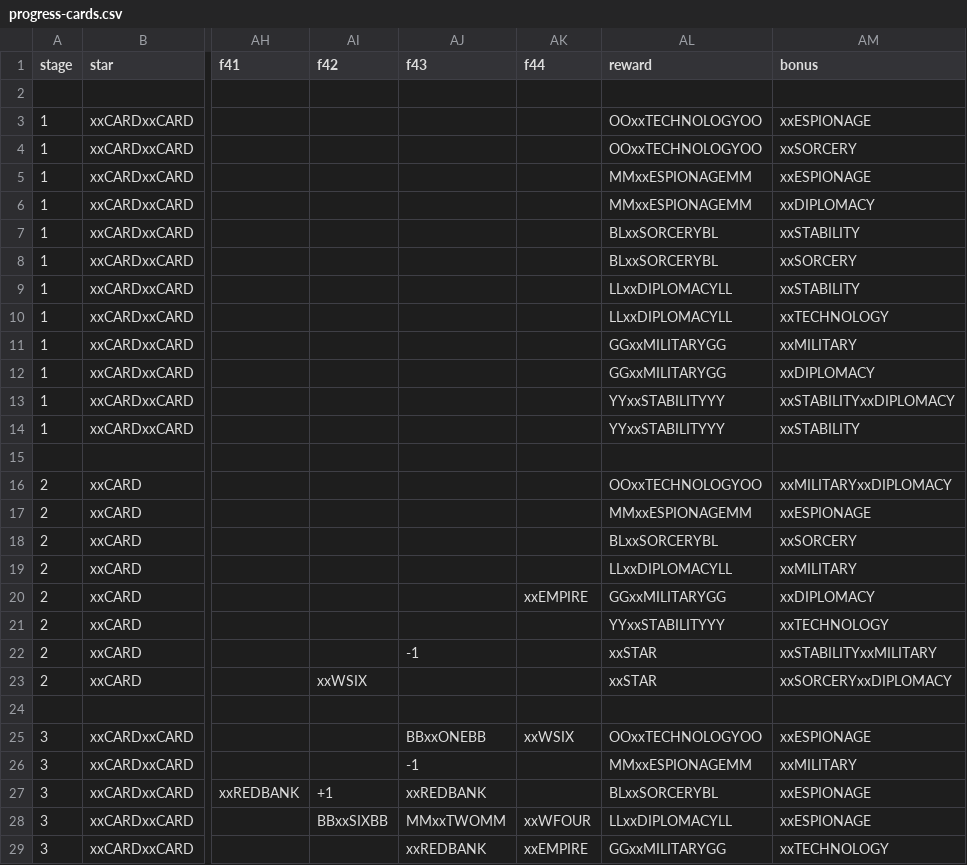
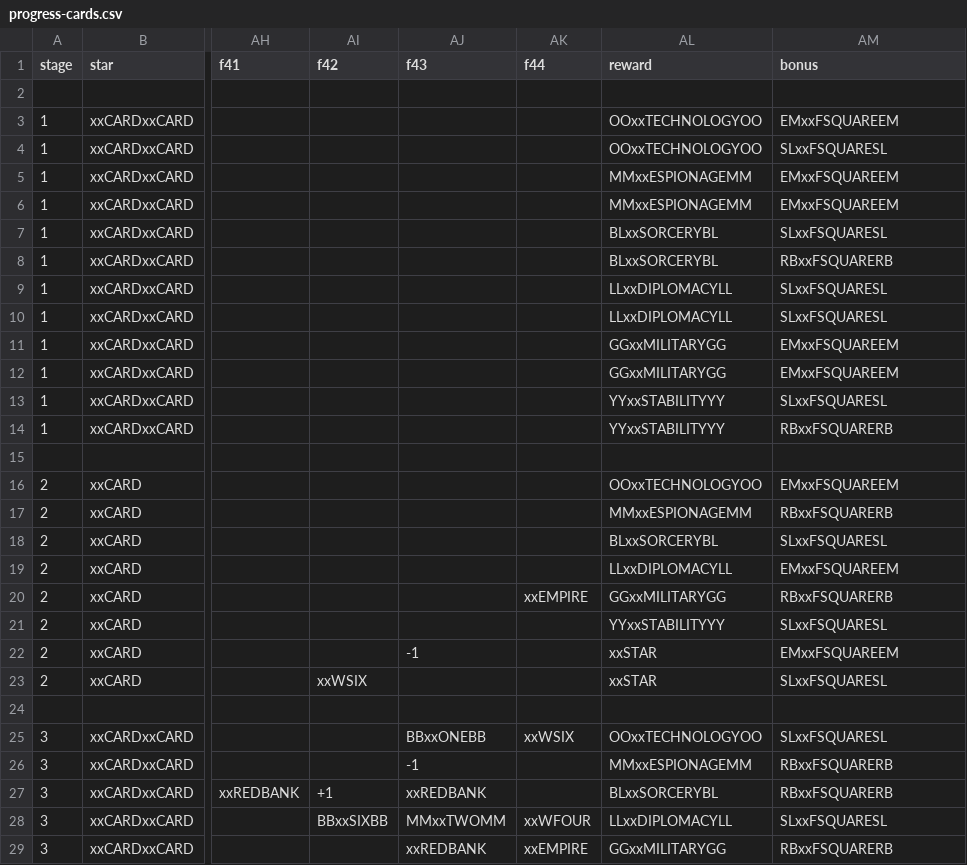
Before and after one commit to ziapeltagames/six-winters, a CSV file: csv/progress-cards.csv, drawn as a sheet; only a part is shown, gaps mark what is left out; the diff covers the shown part only; the diff names each change by its address in the sheet, - before the commit and + after, or states it on an @@ line.

```diff
--- a/csv/progress-cards.csv
+++ b/csv/progress-cards.csv
-AM3 (bonus): xxESPIONAGE
+AM3 (bonus): EMxxFSQUAREEM
-AM4 (bonus): xxSORCERY
+AM4 (bonus): SLxxFSQUARESL
-AM5 (bonus): xxESPIONAGE
+AM5 (bonus): EMxxFSQUAREEM
-AM6 (bonus): xxDIPLOMACY
+AM6 (bonus): EMxxFSQUAREEM
-AM7 (bonus): xxSTABILITY
+AM7 (bonus): SLxxFSQUARESL
-AM8 (bonus): xxSORCERY
+AM8 (bonus): RBxxFSQUARERB
-AM9 (bonus): xxSTABILITY
+AM9 (bonus): SLxxFSQUARESL
-AM10 (bonus): xxTECHNOLOGY
+AM10 (bonus): SLxxFSQUARESL
-AM11 (bonus): xxMILITARY
+AM11 (bonus): EMxxFSQUAREEM
-AM12 (bonus): xxDIPLOMACY
+AM12 (bonus): EMxxFSQUAREEM
-AM13 (bonus): xxSTABILITYxxDIPLOMACY
+AM13 (bonus): SLxxFSQUARESL
-AM14 (bonus): xxSTABILITY
+AM14 (bonus): RBxxFSQUARERB
-AM16 (bonus): xxMILITARYxxDIPLOMACY
+AM16 (bonus): EMxxFSQUAREEM
-AM17 (bonus): xxESPIONAGE
+AM17 (bonus): RBxxFSQUARERB
-AM18 (bonus): xxSORCERY
+AM18 (bonus): SLxxFSQUARESL
-AM19 (bonus): xxMILITARY
+AM19 (bonus): EMxxFSQUAREEM
-AM20 (bonus): xxDIPLOMACY
+AM20 (bonus): RBxxFSQUARERB
-AM21 (bonus): xxTECHNOLOGY
+AM21 (bonus): SLxxFSQUARESL
-AM22 (bonus): xxSTABILITYxxMILITARY
+AM22 (bonus): EMxxFSQUAREEM
-AM23 (bonus): xxSORCERYxxDIPLOMACY
+AM23 (bonus): SLxxFSQUARESL
-AM25 (bonus): xxESPIONAGE
+AM25 (bonus): SLxxFSQUARESL
-AM26 (bonus): xxMILITARY
+AM26 (bonus): RBxxFSQUARERB
-AM27 (bonus): xxESPIONAGE
+AM27 (bonus): RBxxFSQUARERB
-AM28 (bonus): xxESPIONAGE
+AM28 (bonus): SLxxFSQUARESL
-AM29 (bonus): xxTECHNOLOGY
+AM29 (bonus): RBxxFSQUARERB
```
Also changed, not shown: 40 edited cells elsewhere in this file, csv/character-abilities.csv, csv/location-cards.csv, 4 other files.
